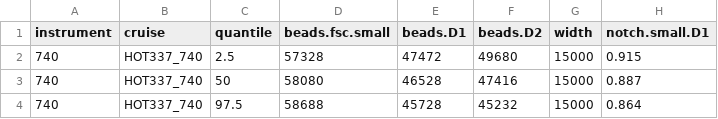
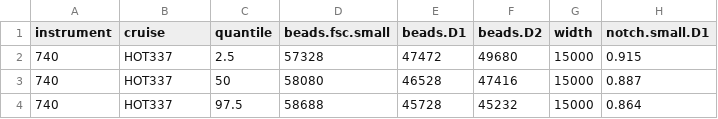
Before and after one commit to armbrustlab/seaflow-filter, a CSV file: HOT337/filterparams.csv, drawn as a sheet; only a part is shown; the diff names each change by its address in the sheet, - before the commit and + after, or states it on an @@ line.

```diff
--- a/HOT337/filterparams.csv
+++ b/HOT337/filterparams.csv
-B2:B4 (cruise): HOT337_740
+B2:B4 (cruise): HOT337
```
Also changed, not shown: ALL-filterparams.csv, HOT335/filterparams.csv, 3 other files.
